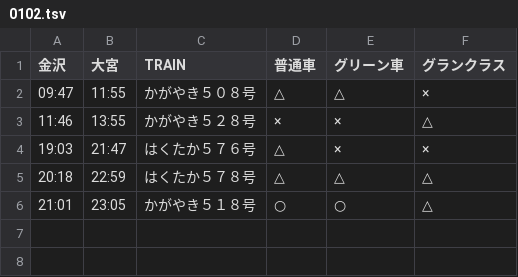
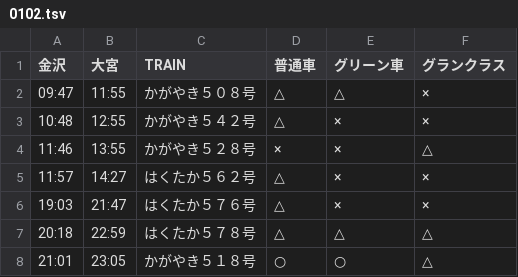
Before and after one commit to stockaitkenwaterman/DEPARTURES, a TSV file: 0102.tsv, drawn as a sheet; the diff names each change by its address in the sheet, - before the commit and + after, or states it on an @@ line.

```diff
--- a/0102.tsv
+++ b/0102.tsv
+row 3: 10:48 | 12:55 | かがやき５４２号 | △ | × | ×
+row 5: 11:57 | 14:27 | はくたか５６２号 | △ | × | ×
```
Also changed, not shown: 1 other file.
